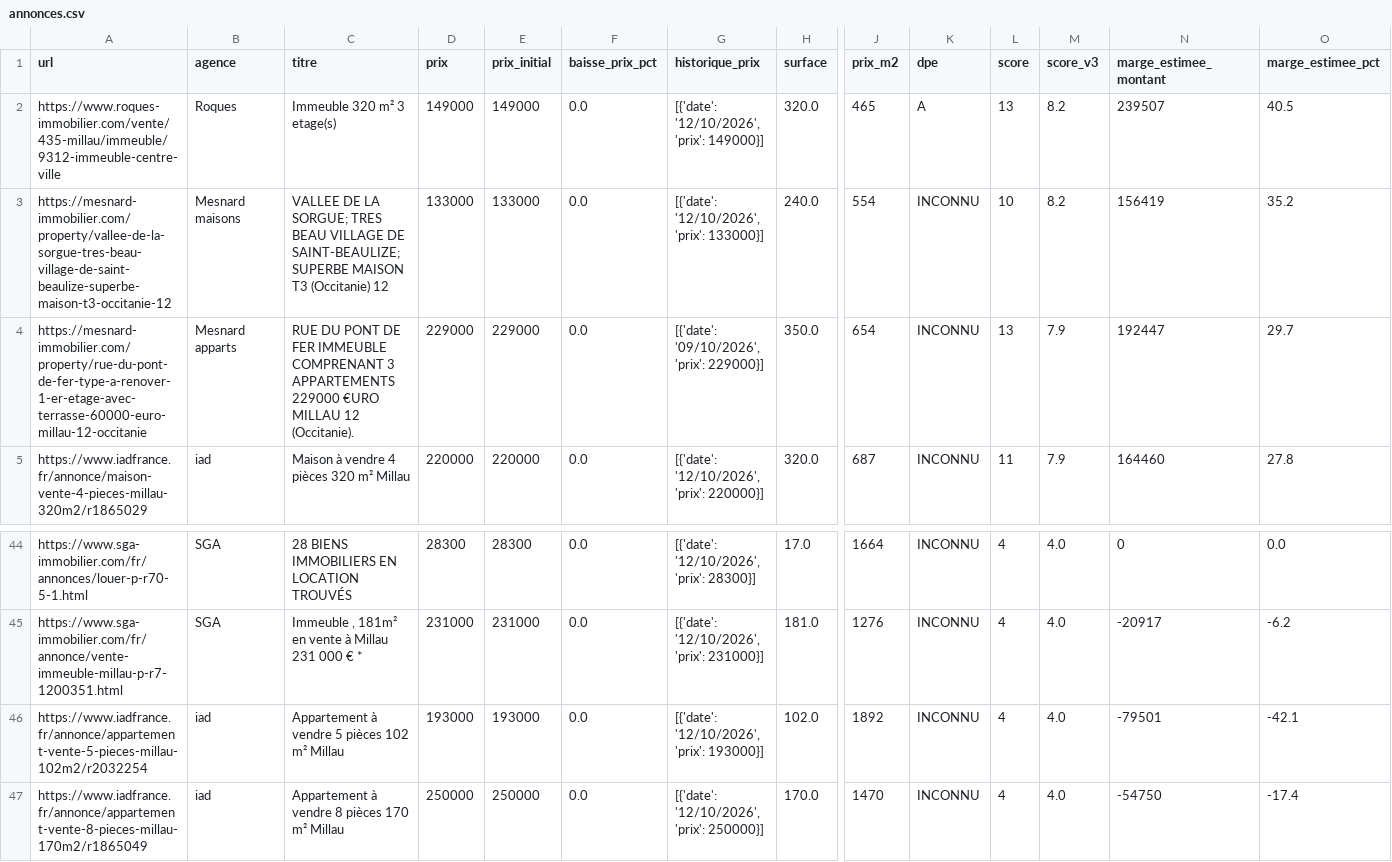
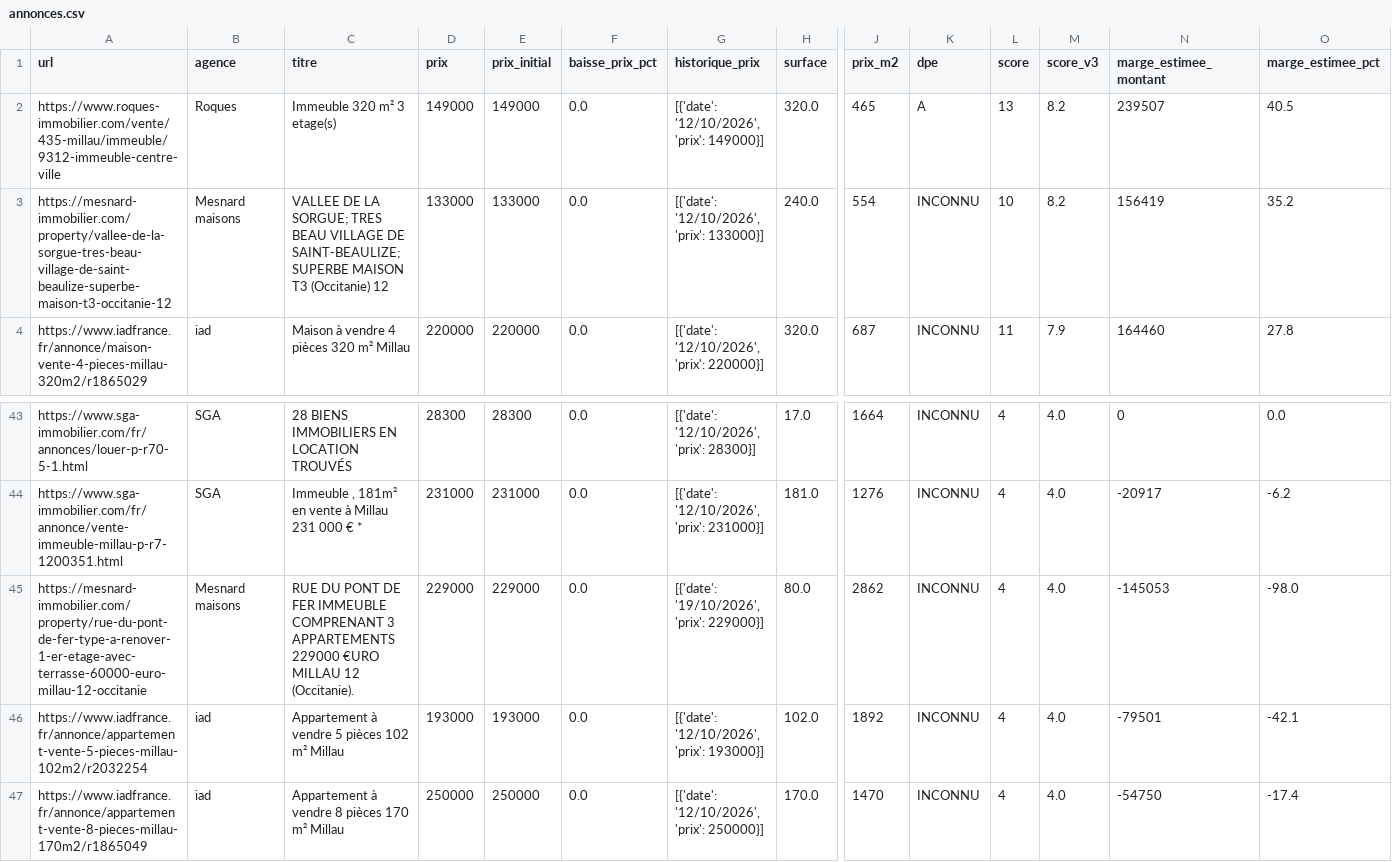
Before and after one commit to florentboutreux/suivi_immo, a CSV file: data/annonces.csv, drawn as a sheet; only a part is shown, gaps mark what is left out; removed rows and columns are numbered as before the commit, all else as after; rows hold the shown columns only; the diff names each change by its address in the sheet, - before the commit and + after, or states it on an @@ line.

Commit message:
auto: actualisation des annonces et baisses de prix

```diff
--- a/data/annonces.csv
+++ b/data/annonces.csv
-row 4: https://mesnard-immobilier.com/property/rue-du-pont-de-fer-type-a-renover-1-er-etage-avec-terrasse-60000-euro-millau-12-occitanie | Mesnard apparts | RUE DU PONT DE FER IMMEUBLE COMPRENANT 3 APPARTEMENTS 229000 €URO MILLAU 12 (Occitanie). | 229000 | 229000 | 0.0 | [{'date': '09/10/2026', 'prix': 229000}] | 350.0 | 654 | INCONNU | 13 | 7.9 | 192447 | 29.7
+row 45: https://mesnard-immobilier.com/property/rue-du-pont-de-fer-type-a-renover-1-er-etage-avec-terrasse-60000-euro-millau-12-occitanie | Mesnard maisons | RUE DU PONT DE FER IMMEUBLE COMPRENANT 3 APPARTEMENTS 229000 €URO MILLAU 12 (Occitanie). | 229000 | 229000 | 0.0 | [{'date': '19/10/2026', 'prix': 229000}] | 80.0 | 2862 | INCONNU | 4 | 4.0 | -145053 | -98.0
```
Also changed, not shown: 2 other files.
